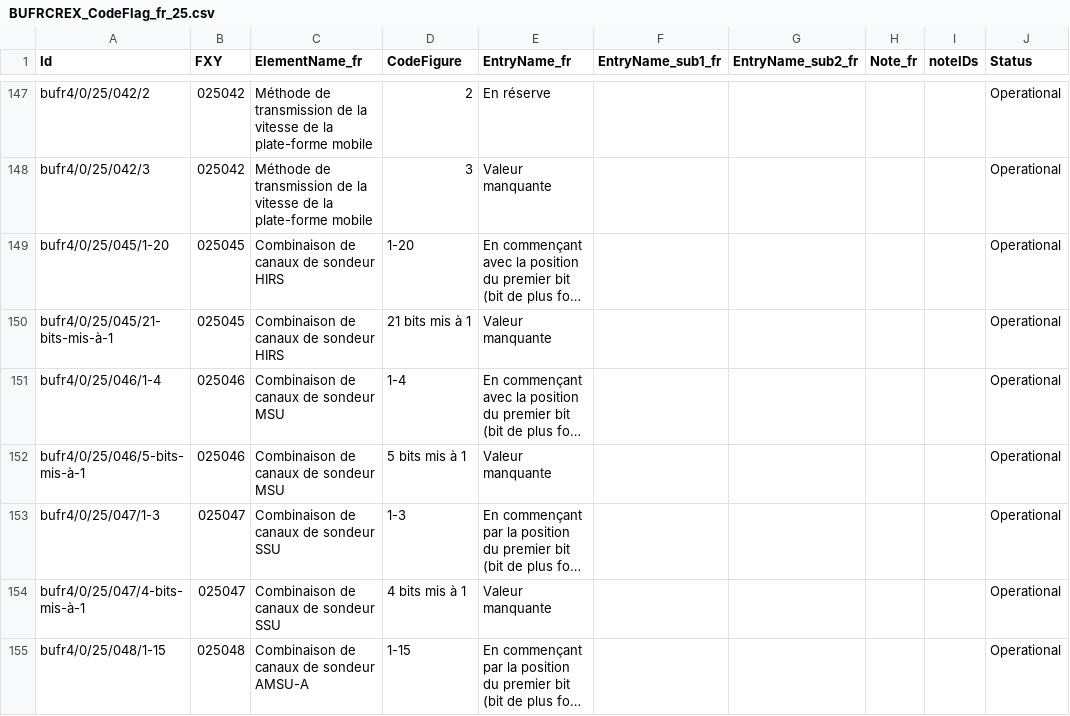
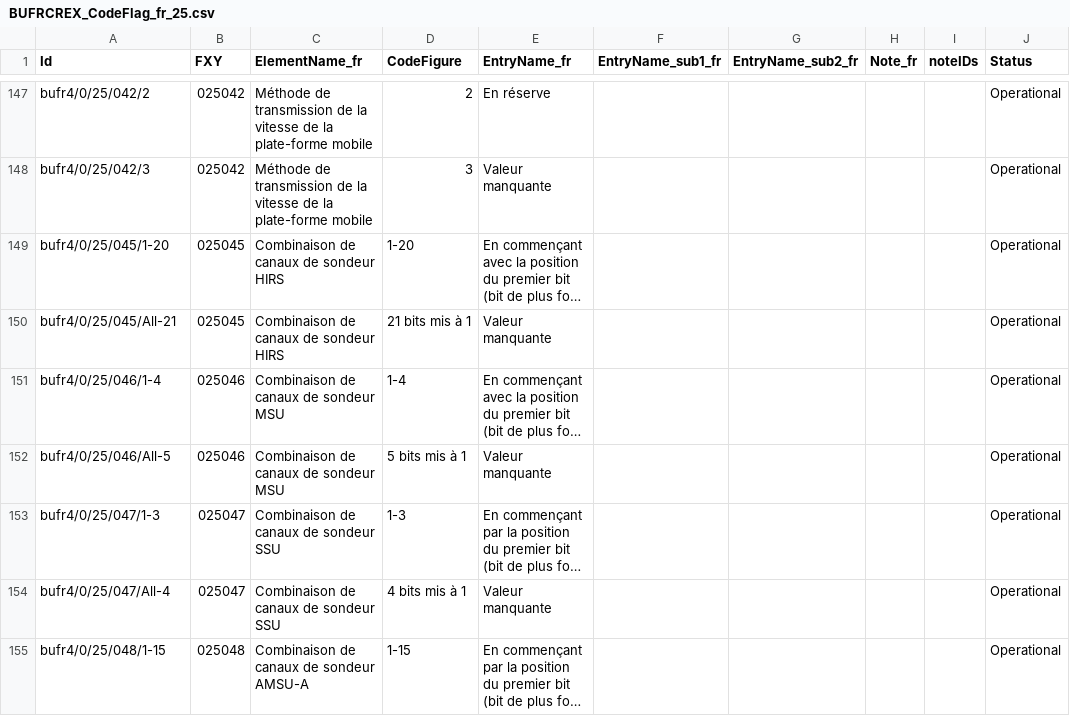
Before and after one commit to amilan17/BUFR4-translation, a CSV file: french/BUFRCREX_CodeFlag_fr_25.csv, drawn as a sheet; only a part is shown, gaps mark what is left out; long unchanged cells end in …; the diff covers the shown part only; the diff names each change by its address in the sheet, - before the commit and + after, or states it on an @@ line.

Commit message:
fix id french

```diff
--- a/french/BUFRCREX_CodeFlag_fr_25.csv
+++ b/french/BUFRCREX_CodeFlag_fr_25.csv
-A150 (Id): bufr4/0/25/045/21-bits-mis-à-1
+A150 (Id): bufr4/0/25/045/All-21
-A152 (Id): bufr4/0/25/046/5-bits-mis-à-1
+A152 (Id): bufr4/0/25/046/All-5
-A154 (Id): bufr4/0/25/047/4-bits-mis-à-1
+A154 (Id): bufr4/0/25/047/All-4
```
Also changed, not shown: 23 edited cells elsewhere in this file, french/BUFRCREX_CodeFlag_fr_02.csv, french/BUFRCREX_CodeFlag_fr_08.csv, 9 other files.
